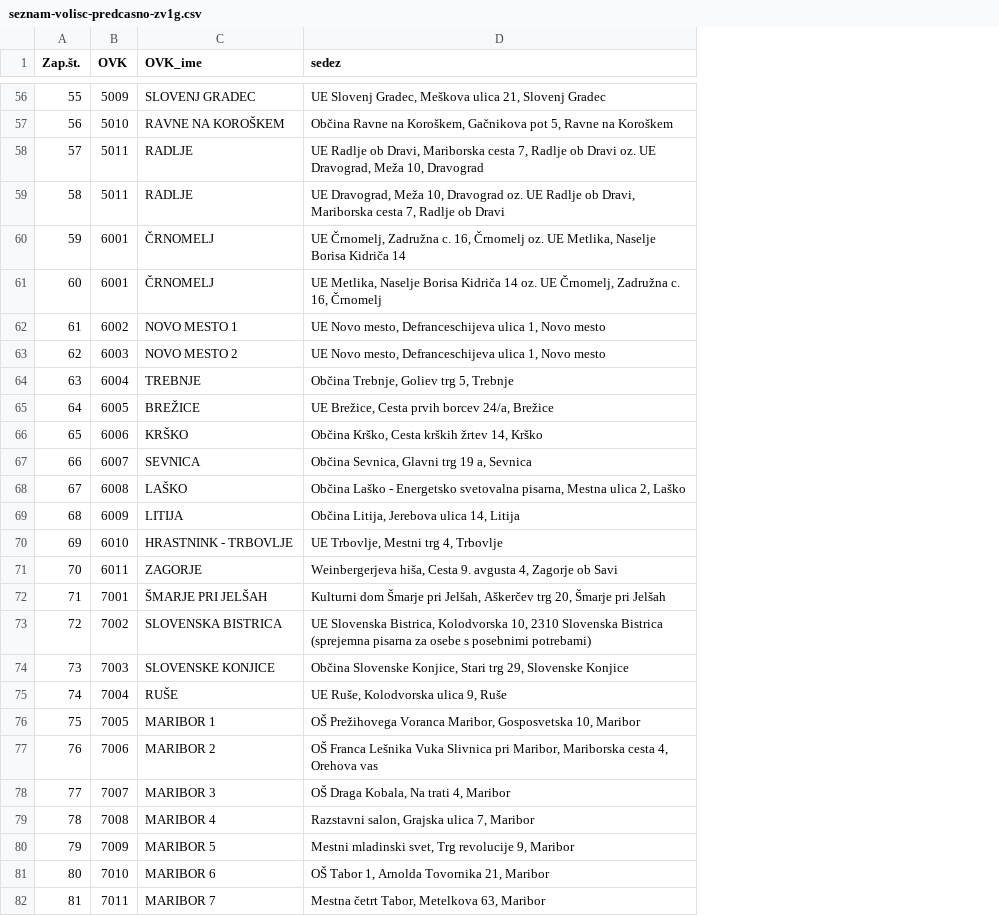
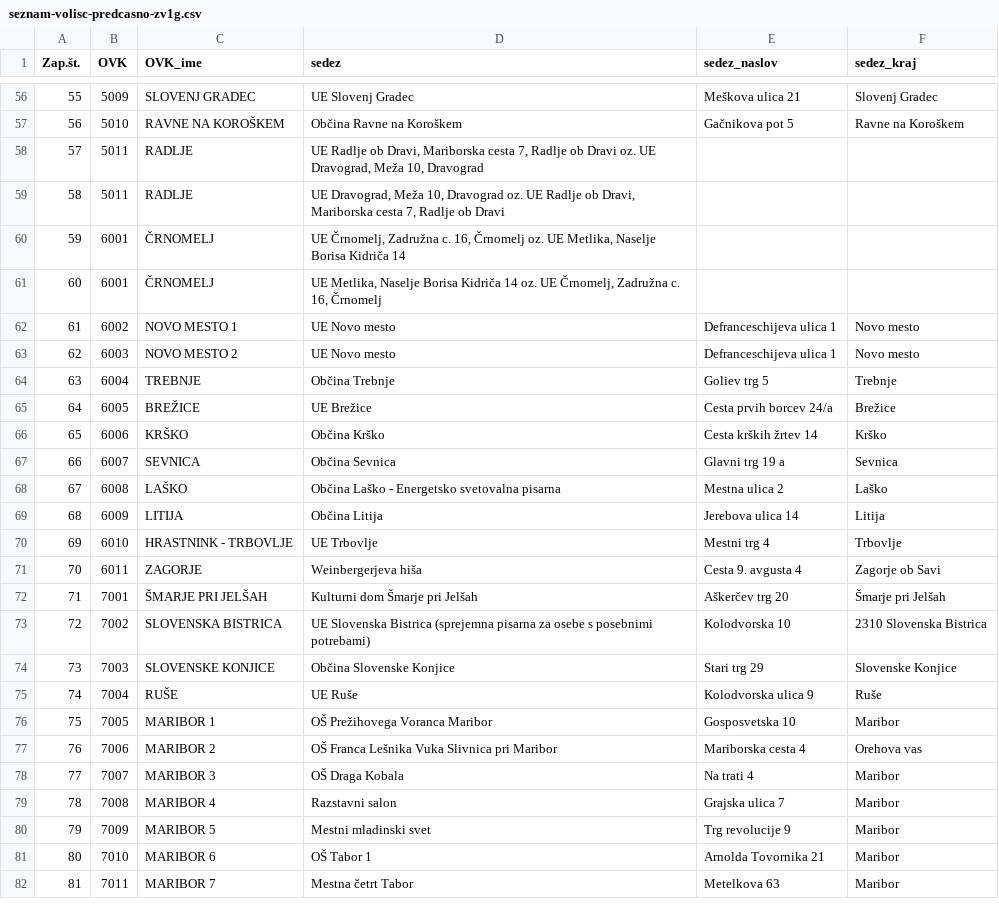
Before and after one commit to stefanb/zv1g-zemljevid-volisc, a CSV file: seznam-volisc-predcasno-zv1g.csv, drawn as a sheet; only a part is shown, gaps mark what is left out; the diff covers the shown part only; the diff names each change by its address in the sheet, - before the commit and + after, or states it on an @@ line.

```diff
--- a/seznam-volisc-predcasno-zv1g.csv
+++ b/seznam-volisc-predcasno-zv1g.csv
+column E (sedez_naslov), rows 56-82: Meškova ulica 21 | Gačnikova pot 5 |  |  |  |  | Defranceschijeva ulica 1 | Defranceschijeva ulica 1 | Goliev trg 5 | Cesta prvih borcev 24/a | Cesta krških žrtev 14 | Glavni trg 19 a | Mestna ulica 2 | Jerebova ulica 14 | Mestni trg 4 | Cesta 9. avgusta 4 | Aškerčev trg 20 | Kolodvorska 10 | Stari trg 29 | Kolodvorska ulica 9 | Gosposvetska 10 | Mariborska cesta 4 | Na trati 4 | Grajska ulica 7 | Trg revolucije 9 | Arnolda Tovornika 21 | Metelkova 63
+column F (sedez_kraj), rows 56-82: Slovenj Gradec | Ravne na Koroškem |  |  |  |  | Novo mesto | Novo mesto | Trebnje | Brežice | Krško | Sevnica | Laško | Litija | Trbovlje | Zagorje ob Savi | Šmarje pri Jelšah | 2310 Slovenska Bistrica | Slovenske Konjice | Ruše | Maribor | Orehova vas | Maribor | Maribor | Maribor | Maribor | Maribor
-D56 (sedez): UE Slovenj Gradec, Meškova ulica 21, Slovenj Gradec
+D56 (sedez): UE Slovenj Gradec
-D57 (sedez): Občina Ravne na Koroškem, Gačnikova pot 5, Ravne na Koroškem
+D57 (sedez): Občina Ravne na Koroškem
-D62:D63 (sedez): UE Novo mesto, Defranceschijeva ulica 1, Novo mesto
+D62:D63 (sedez): UE Novo mesto
-D64 (sedez): Občina Trebnje, Goliev trg 5, Trebnje
+D64 (sedez): Občina Trebnje
-D65 (sedez): UE Brežice, Cesta prvih borcev 24/a, Brežice
+D65 (sedez): UE Brežice
-D66 (sedez): Občina Krško, Cesta krških žrtev 14, Krško
+D66 (sedez): Občina Krško
-D67 (sedez): Občina Sevnica, Glavni trg 19 a, Sevnica
+D67 (sedez): Občina Sevnica
-D68 (sedez): …Energetsko svetovalna pisarna, Mestna ulica 2, Laško
+D68 (sedez): …Energetsko svetovalna pisarna
-D69 (sedez): Občina Litija, Jerebova ulica 14, Litija
+D69 (sedez): Občina Litija
-D70 (sedez): UE Trbovlje, Mestni trg 4, Trbovlje
+D70 (sedez): UE Trbovlje
-D71 (sedez): Weinbergerjeva hiša, Cesta 9. avgusta 4, Zagorje ob Savi
+D71 (sedez): Weinbergerjeva hiša
-D72 (sedez): …Šmarje pri Jelšah, Aškerčev trg 20, Šmarje pri Jelšah
+D72 (sedez): …Šmarje pri Jelšah
-D73 (sedez): UE Slovenska Bistrica, Kolodvorska 10, 2310 Slovenska Bistrica (sprejemna…
+D73 (sedez): UE Slovenska Bistrica (sprejemna…
-D74 (sedez): Občina Slovenske Konjice, Stari trg 29, Slovenske Konjice
+D74 (sedez): Občina Slovenske Konjice
-D75 (sedez): UE Ruše, Kolodvorska ulica 9, Ruše
+D75 (sedez): UE Ruše
-D76 (sedez): OŠ Prežihovega Voranca Maribor, Gosposvetska 10, Maribor
+D76 (sedez): OŠ Prežihovega Voranca Maribor
-D77 (sedez): …Slivnica pri Maribor, Mariborska cesta 4, Orehova vas
+D77 (sedez): …Slivnica pri Maribor
-D78 (sedez): OŠ Draga Kobala, Na trati 4, Maribor
+D78 (sedez): OŠ Draga Kobala
-D79 (sedez): Razstavni salon, Grajska ulica 7, Maribor
+D79 (sedez): Razstavni salon
-D80 (sedez): Mestni mladinski svet, Trg revolucije 9, Maribor
+D80 (sedez): Mestni mladinski svet
-D81 (sedez): OŠ Tabor 1, Arnolda Tovornika 21, Maribor
+D81 (sedez): OŠ Tabor 1
-D82 (sedez): Mestna četrt Tabor, Metelkova 63, Maribor
+D82 (sedez): Mestna četrt Tabor
```
Also changed, not shown: 61 edited cells elsewhere in this file, 2 other files.
